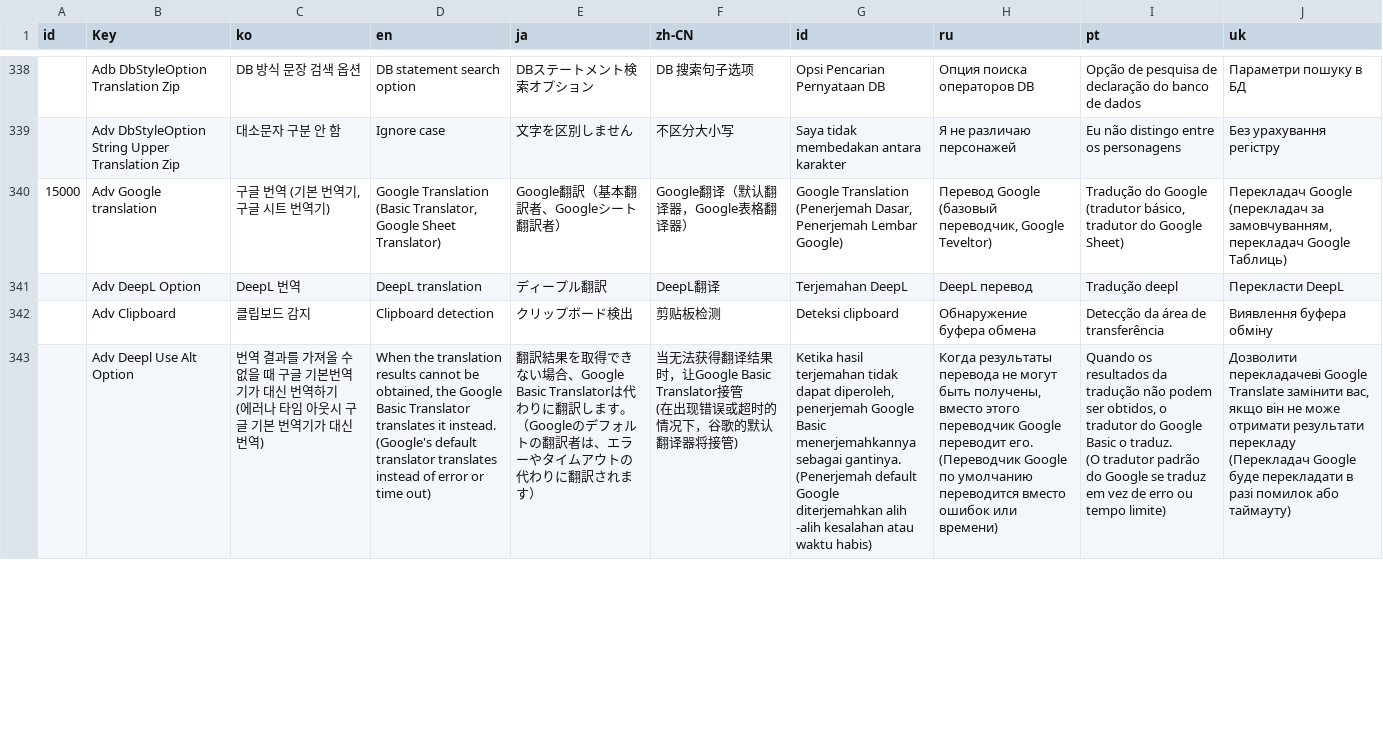
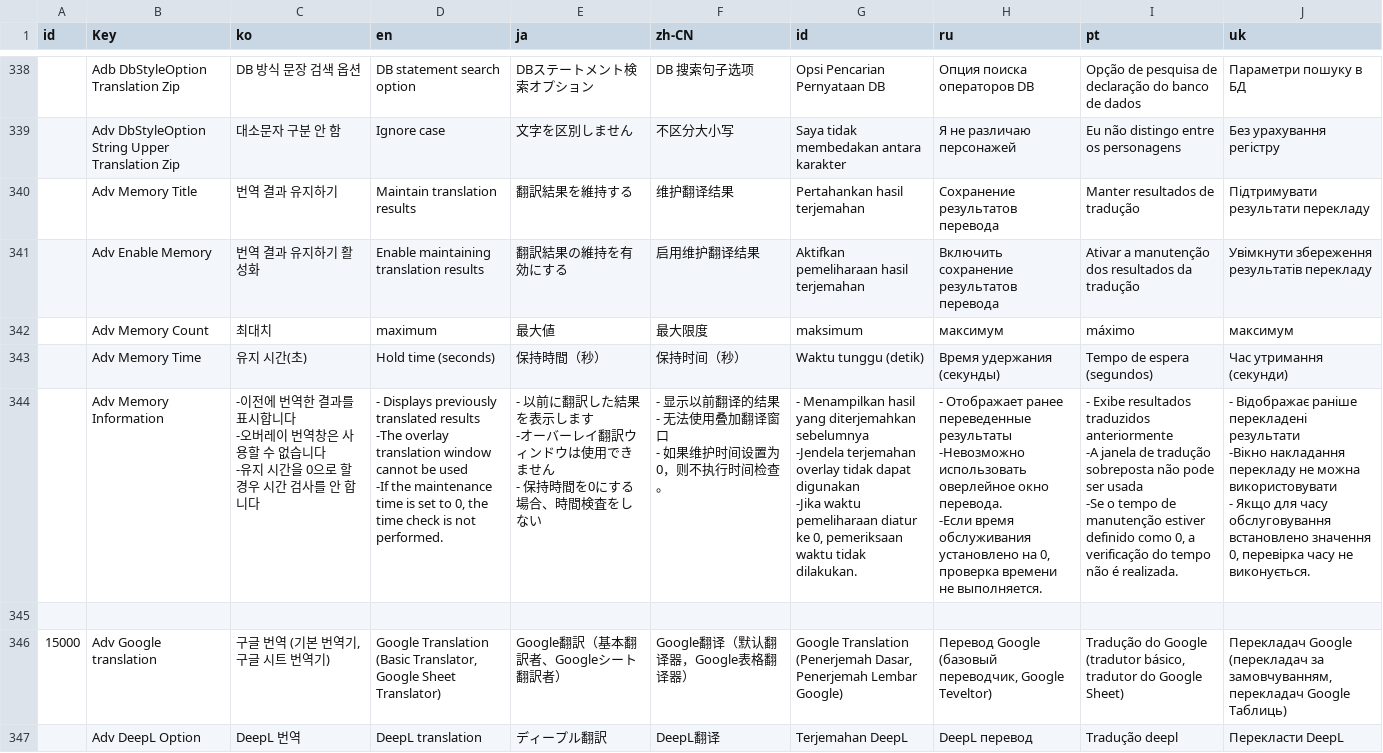
Before and after one commit to killkimno/MORT, a CSV file: MORT/Resources/localize.csv, drawn as a sheet; only a part is shown, gaps mark what is left out; the shorter side is filled out with more unchanged rows; ↵ is a line break in a cell; the diff names each change by its address in the sheet, - before the commit and + after, or states it on an @@ line.

Commit message:
번역 결과 유지하기

```diff
--- a/MORT/Resources/localize.csv
+++ b/MORT/Resources/localize.csv
+row 340:  | Adv Memory Title | 번역 결과 유지하기 | Maintain translation results | 翻訳結果を維持する | 维护翻译结果 | Pertahankan hasil terjemahan | Сохранение результатов перевода | Manter resultados de tradução | Підтримувати результати перекладу
+row 341:  | Adv Enable Memory | 번역 결과 유지하기 활성화 | Enable maintaining translation results | 翻訳結果の維持を有効にする | 启用维护翻译结果 | Aktifkan pemeliharaan hasil terjemahan | Включить сохранение результатов перевода | Ativar a manutenção dos resultados da tradução | Увімкнути збереження результатів перекладу
+row 342:  | Adv Memory Count | 최대치 | maximum | 最大値 | 最大限度 | maksimum | максимум | máximo | максимум
+row 343:  | Adv Memory Time | 유지 시간(초) | Hold time (seconds) | 保持時間（秒） | 保持时间（秒） | Waktu tunggu (detik) | Время удержания (секунды) | Tempo de espera (segundos) | Час утримання (секунди)
+row 344:  | Adv Memory Information | -이전에 번역한 결과를 표시합니다 ↵ -오버레이 번역창은 사용할 수 없습니다 ↵ -유지 시간을 0으로 할 경우 시간 검사를 안 합니다 | - Displays previously translated results ↵ -The overlay translation window cannot be used ↵ -If the maintenance time is set to 0, the time check is not performed. | - 以前に翻訳した結果を表示します ↵ -オーバーレイ翻訳ウィンドウは使用できません ↵ - 保持時間を0にする場合、時間検査をしない | - 显示以前翻译的结果 ↵ - 无法使用叠加翻译窗口 ↵ - 如果维护时间设置为0，则不执行时间检查。 | - Menampilkan hasil yang diterjemahkan sebelumnya ↵ -Jendela terjemahan overlay tidak dapat digunakan ↵ -Jika waktu pemeliharaan diatur ke 0, pemeriksaan waktu tidak dilakukan. | - Отображает ранее переведенные результаты ↵ -Невозможно использовать оверлейное окно перевода. ↵ -Если время обслуживания установлено на 0, проверка времени не выполняется. | - Exibe resultados traduzidos anteriormente ↵ -A janela de tradução sobreposta não pode ser usada ↵ -Se o tempo de manutenção estiver definido como 0, a verificação do tempo não é realizada. | - Відображає раніше перекладені результати ↵ -Вікно накладання перекладу не можна використовувати ↵ - Якщо для часу обслуговування встановлено значення 0, перевірка часу не виконується.
+row 345: (empty)
```
Also changed, not shown: 7 other files.
